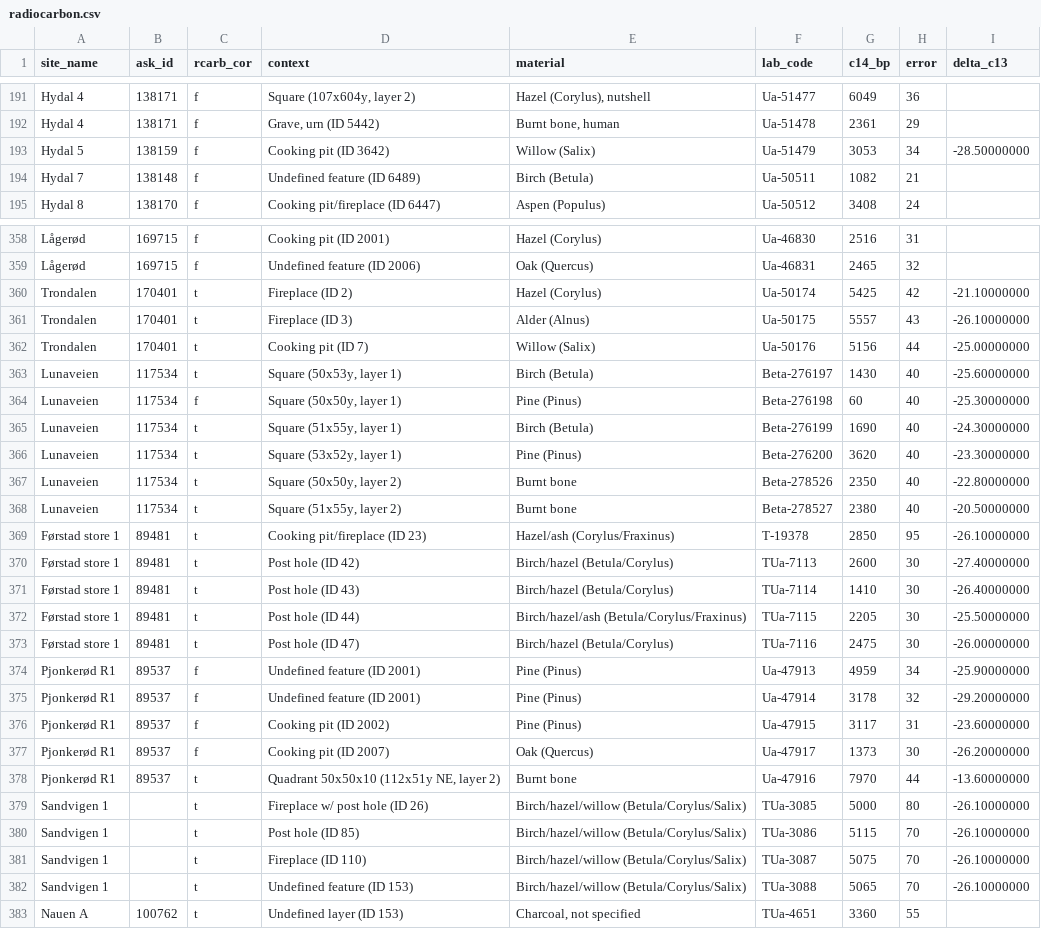
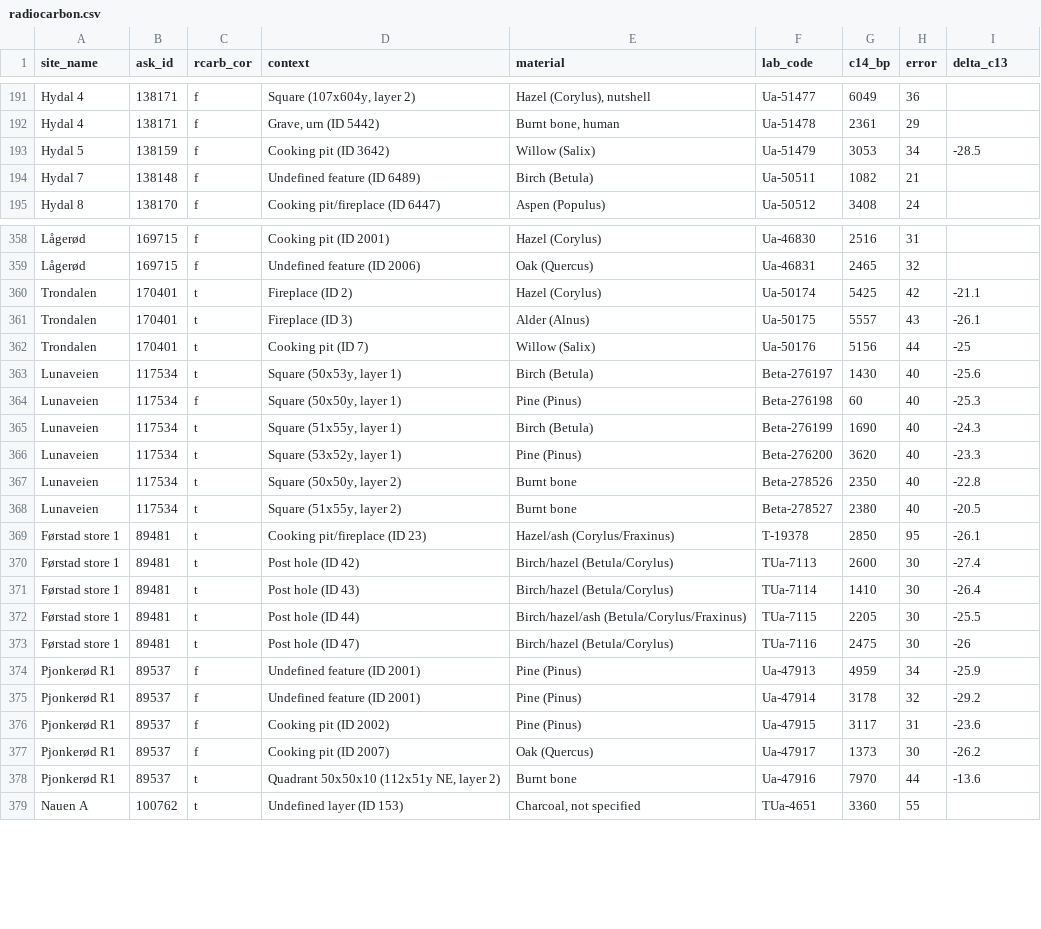
Before and after one commit to isakro/assessing.sealevel.dating, a CSV file: analysis/data/raw_data/radiocarbon.csv, drawn as a sheet; only a part is shown, gaps mark what is left out; the diff covers the shown part only.

```diff
--- a/analysis/data/raw_data/radiocarbon.csv
+++ b/analysis/data/raw_data/radiocarbon.csv
@@ -192,3 +192,3 @@ Hydal 4,138171,f,"Square (107x604y, layer 2)","Hazel (Corylus), nutshell",Ua-514
 Hydal 4,138171,f,"Grave, urn (ID 5442)","Burnt bone, human",Ua-51478,2361,29,
-Hydal 5,138159,f,Cooking pit (ID 3642),Willow (Salix),Ua-51479,3053,34,-28.50000000
+Hydal 5,138159,f,Cooking pit (ID 3642),Willow (Salix),Ua-51479,3053,34,-28.5
 Hydal 7,138148,f,Undefined feature (ID 6489),Birch (Betula),Ua-50511,1082,21,
@@ -359,25 +359,21 @@ Lågerød,169715,f,Cooking pit (ID 2001),Hazel (Corylus),Ua-46830,2516,31,
 Lågerød,169715,f,Undefined feature (ID 2006),Oak (Quercus),Ua-46831,2465,32,
-Trondalen,170401,t,Fireplace (ID 2),Hazel (Corylus),Ua-50174,5425,42,-21.10000000
-Trondalen,170401,t,Fireplace (ID 3),Alder (Alnus),Ua-50175,5557,43,-26.10000000
-Trondalen,170401,t,Cooking pit (ID 7),Willow (Salix),Ua-50176,5156,44,-25.00000000
-Lunaveien,117534,t,"Square (50x53y, layer 1)",Birch (Betula),Beta-276197,1430,40,-25.60000000
-Lunaveien,117534,f,"Square (50x50y, layer 1)",Pine (Pinus),Beta-276198,60,40,-25.30000000
-Lunaveien,117534,t,"Square (51x55y, layer 1)",Birch (Betula),Beta-276199,1690,40,-24.30000000
-Lunaveien,117534,t,"Square (53x52y, layer 1)",Pine (Pinus),Beta-276200,3620,40,-23.30000000
-Lunaveien,117534,t,"Square (50x50y, layer 2)",Burnt bone,Beta-278526,2350,40,-22.80000000
-Lunaveien,117534,t,"Square (51x55y, layer 2)",Burnt bone,Beta-278527,2380,40,-20.50000000
-Førstad store 1,89481,t,Cooking pit/fireplace (ID 23),Hazel/ash (Corylus/Fraxinus),T-19378,2850,95,-26.10000000
-Førstad store 1,89481,t,Post hole (ID 42),Birch/hazel (Betula/Corylus),TUa-7113,2600,30,-27.40000000
-Førstad store 1,89481,t,Post hole (ID 43),Birch/hazel (Betula/Corylus),TUa-7114,1410,30,-26.40000000
-Førstad store 1,89481,t,Post hole (ID 44),Birch/hazel/ash (Betula/Corylus/Fraxinus),TUa-7115,2205,30,-25.50000000
-Førstad store 1,89481,t,Post hole (ID 47),Birch/hazel (Betula/Corylus),TUa-7116,2475,30,-26.00000000
-Pjonkerød R1,89537,f,Undefined feature (ID 2001),Pine (Pinus),Ua-47913,4959,34,-25.90000000
-Pjonkerød R1,89537,f,Undefined feature (ID 2001),Pine (Pinus),Ua-47914,3178,32,-29.20000000
-Pjonkerød R1,89537,f,Cooking pit (ID 2002),Pine (Pinus),Ua-47915,3117,31,-23.60000000
-Pjonkerød R1,89537,f,Cooking pit (ID 2007),Oak (Quercus),Ua-47917,1373,30,-26.20000000
-Pjonkerød R1,89537,t,"Quadrant 50x50x10 (112x51y NE, layer 2)",Burnt bone,Ua-47916,7970,44,-13.60000000
-Sandvigen 1,,t,Fireplace w/ post hole (ID 26),Birch/hazel/willow (Betula/Corylus/Salix),TUa-3085,5000,80,-26.10000000
-Sandvigen 1,,t,Post hole (ID 85),Birch/hazel/willow (Betula/Corylus/Salix),TUa-3086,5115,70,-26.10000000
-Sandvigen 1,,t,Fireplace (ID 110),Birch/hazel/willow (Betula/Corylus/Salix),TUa-3087,5075,70,-26.10000000
-Sandvigen 1,,t,Undefined feature (ID 153),Birch/hazel/willow (Betula/Corylus/Salix),TUa-3088,5065,70,-26.10000000
+Trondalen,170401,t,Fireplace (ID 2),Hazel (Corylus),Ua-50174,5425,42,-21.1
+Trondalen,170401,t,Fireplace (ID 3),Alder (Alnus),Ua-50175,5557,43,-26.1
+Trondalen,170401,t,Cooking pit (ID 7),Willow (Salix),Ua-50176,5156,44,-25
+Lunaveien,117534,t,"Square (50x53y, layer 1)",Birch (Betula),Beta-276197,1430,40,-25.6
+Lunaveien,117534,f,"Square (50x50y, layer 1)",Pine (Pinus),Beta-276198,60,40,-25.3
+Lunaveien,117534,t,"Square (51x55y, layer 1)",Birch (Betula),Beta-276199,1690,40,-24.3
+Lunaveien,117534,t,"Square (53x52y, layer 1)",Pine (Pinus),Beta-276200,3620,40,-23.3
+Lunaveien,117534,t,"Square (50x50y, layer 2)",Burnt bone,Beta-278526,2350,40,-22.8
+Lunaveien,117534,t,"Square (51x55y, layer 2)",Burnt bone,Beta-278527,2380,40,-20.5
+Førstad store 1,89481,t,Cooking pit/fireplace (ID 23),Hazel/ash (Corylus/Fraxinus),T-19378,2850,95,-26.1
+Førstad store 1,89481,t,Post hole (ID 42),Birch/hazel (Betula/Corylus),TUa-7113,2600,30,-27.4
+Førstad store 1,89481,t,Post hole (ID 43),Birch/hazel (Betula/Corylus),TUa-7114,1410,30,-26.4
+Førstad store 1,89481,t,Post hole (ID 44),Birch/hazel/ash (Betula/Corylus/Fraxinus),TUa-7115,2205,30,-25.5
+Førstad store 1,89481,t,Post hole (ID 47),Birch/hazel (Betula/Corylus),TUa-7116,2475,30,-26
+Pjonkerød R1,89537,f,Undefined feature (ID 2001),Pine (Pinus),Ua-47913,4959,34,-25.9
+Pjonkerød R1,89537,f,Undefined feature (ID 2001),Pine (Pinus),Ua-47914,3178,32,-29.2
+Pjonkerød R1,89537,f,Cooking pit (ID 2002),Pine (Pinus),Ua-47915,3117,31,-23.6
+Pjonkerød R1,89537,f,Cooking pit (ID 2007),Oak (Quercus),Ua-47917,1373,30,-26.2
+Pjonkerød R1,89537,t,"Quadrant 50x50x10 (112x51y NE, layer 2)",Burnt bone,Ua-47916,7970,44,-13.6
 Nauen A,100762,t,Undefined layer (ID 153),"Charcoal, not specified",TUa-4651,3360,55,
```
Also changed, not shown: 56 edited cells elsewhere in this file, analysis/data/raw_data/sites.csv, 26 other files.
